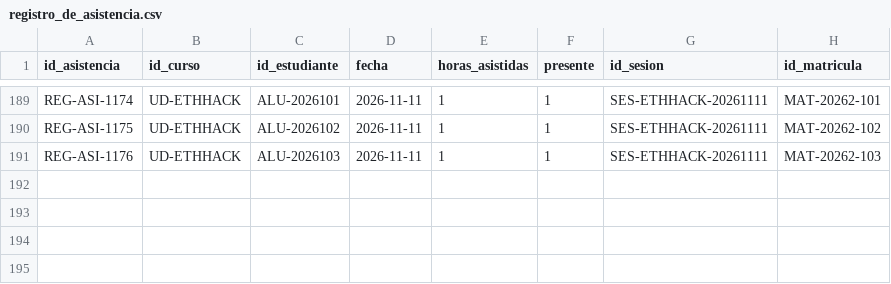
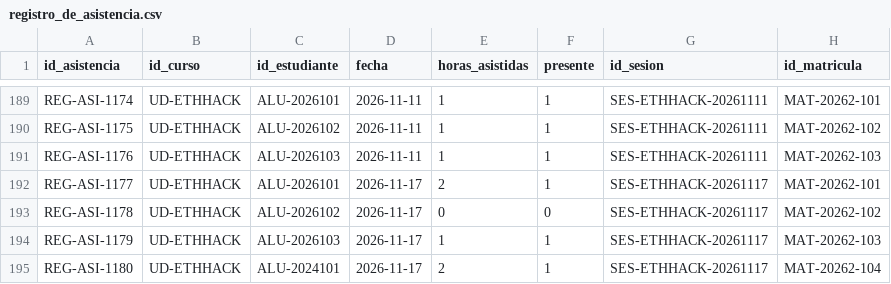
Before and after one commit to Aireck2/take-attendance-java, a CSV file: data/registro_de_asistencia.csv, drawn as a sheet; only a part is shown, gaps mark what is left out.

```diff
--- a/data/registro_de_asistencia.csv
+++ b/data/registro_de_asistencia.csv
@@ -191 +191,5 @@ REG-ASI-1175,UD-ETHHACK,ALU-2026102,2026-11-11,1,1,SES-ETHHACK-20261111,MAT-2026
 REG-ASI-1176,UD-ETHHACK,ALU-2026103,2026-11-11,1,1,SES-ETHHACK-20261111,MAT-20262-103
+REG-ASI-1177,UD-ETHHACK,ALU-2026101,2026-11-17,2,1,SES-ETHHACK-20261117,MAT-20262-101
+REG-ASI-1178,UD-ETHHACK,ALU-2026102,2026-11-17,0,0,SES-ETHHACK-20261117,MAT-20262-102
+REG-ASI-1179,UD-ETHHACK,ALU-2026103,2026-11-17,1,1,SES-ETHHACK-20261117,MAT-20262-103
+REG-ASI-1180,UD-ETHHACK,ALU-2024101,2026-11-17,2,1,SES-ETHHACK-20261117,MAT-20262-104
```
Also changed, not shown: 2 other files.
